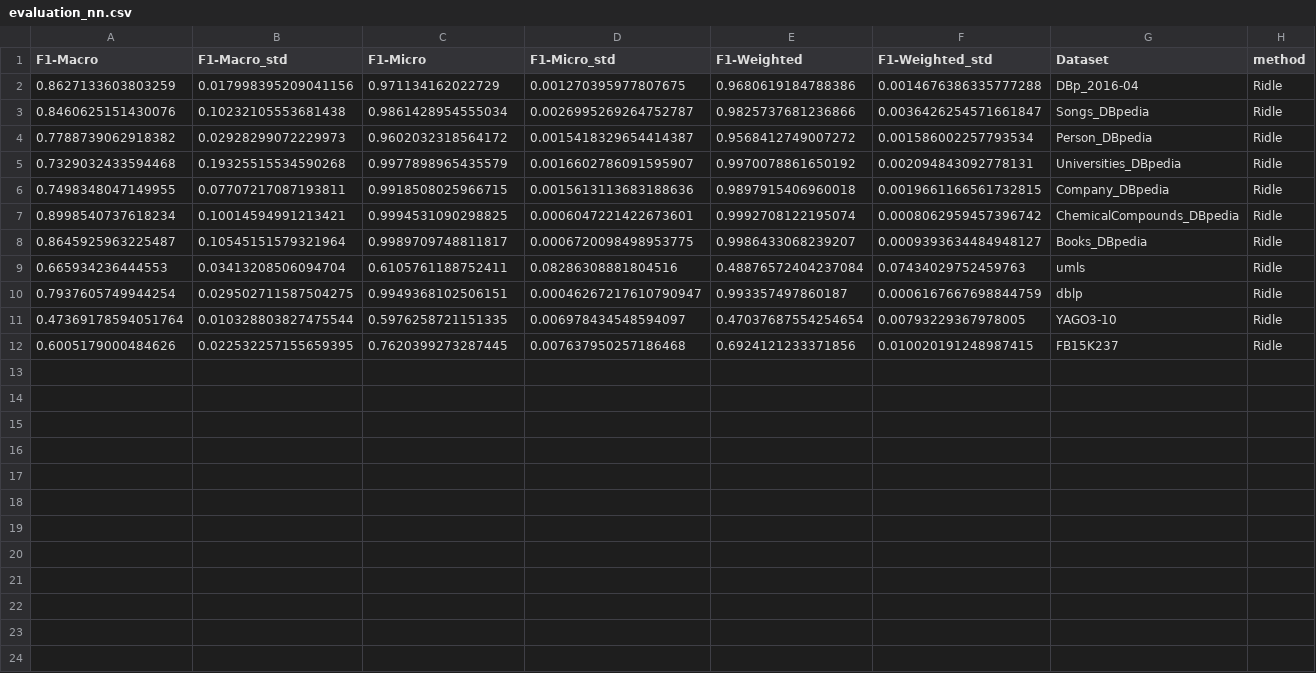
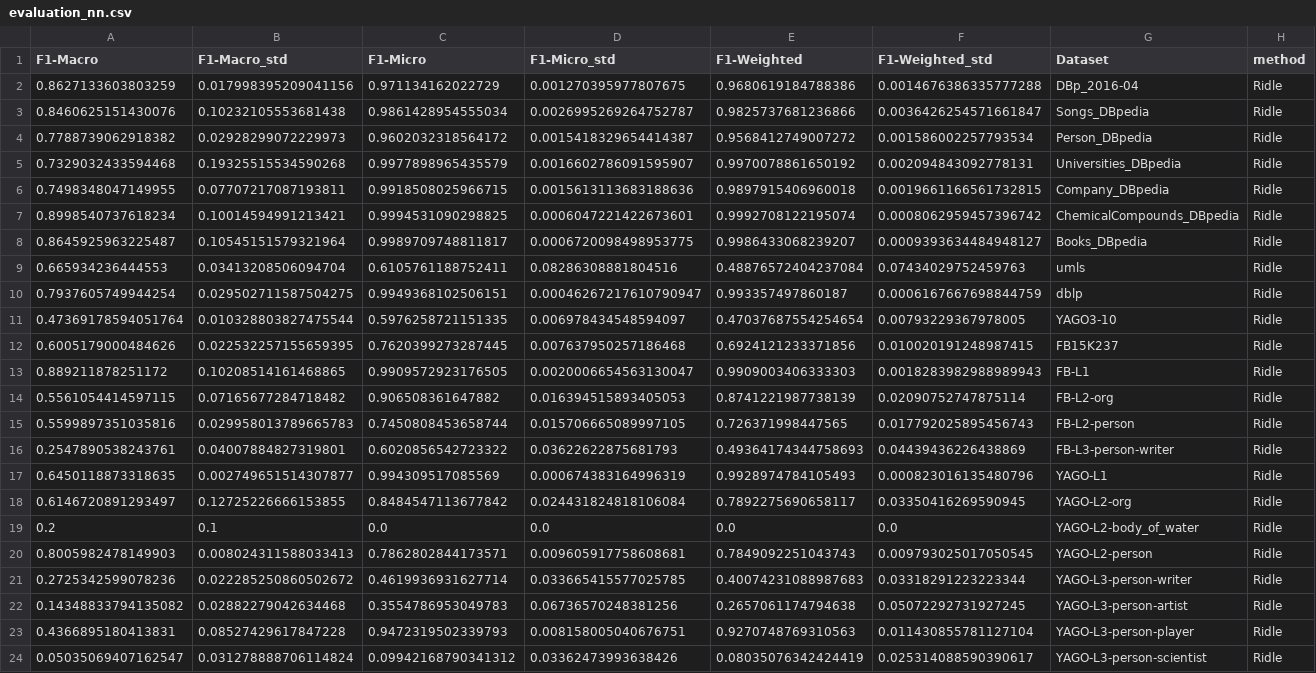
Before and after one commit to mortenterhart/Ridle, a CSV file: f1_scores/evaluation_nn.csv, drawn as a sheet.

Commit message:
nn evaluation

```diff
--- a/f1_scores/evaluation_nn.csv
+++ b/f1_scores/evaluation_nn.csv
@@ -12 +12,13 @@ F1-Macro,F1-Macro_std,F1-Micro,F1-Micro_std,F1-Weighted,F1-Weighted_std,Dataset,
 0.6005179000484626,0.022532257155659395,0.7620399273287445,0.007637950257186468,0.6924121233371856,0.010020191248987415,FB15K237,Ridle
+0.889211878251172,0.10208514161468865,0.9909572923176505,0.0020006654563130047,0.9909003406333303,0.0018283982988989943,FB-L1,Ridle
+0.5561054414597115,0.07165677284718482,0.906508361647882,0.016394515893405053,0.8741221987738139,0.02090752747875114,FB-L2-org,Ridle
+0.5599897351035816,0.029958013789665783,0.7450808453658744,0.015706665089997105,0.726371998447565,0.017792025895456743,FB-L2-person,Ridle
+0.2547890538243761,0.04007884827319801,0.6020856542723322,0.03622622875681793,0.49364174344758693,0.04439436226438869,FB-L3-person-writer,Ridle
+0.6450118873318635,0.002749651514307877,0.994309517085569,0.000674383164996319,0.9928974784105493,0.000823016135480796,YAGO-L1,Ridle
+0.6146720891293497,0.12725226666153855,0.8484547113677842,0.024431824818106084,0.7892275690658117,0.03350416269590945,YAGO-L2-org,Ridle
+0.2,0.1,0.0,0.0,0.0,0.0,YAGO-L2-body_of_water,Ridle
+0.8005982478149903,0.008024311588033413,0.7862802844173571,0.009605917758608681,0.7849092251043743,0.009793025017050545,YAGO-L2-person,Ridle
+0.2725342599078236,0.022285250860502672,0.4619936931627714,0.033665415577025785,0.40074231088987683,0.03318291223223344,YAGO-L3-person-writer,Ridle
+0.14348833794135082,0.02882279042634468,0.3554786953049783,0.06736570248381256,0.2657061174794638,0.05072292731927245,YAGO-L3-person-artist,Ridle
+0.4366895180413831,0.08527429617847228,0.9472319502339793,0.008158005040676751,0.9270748769310563,0.011430855781127104,YAGO-L3-person-player,Ridle
+0.05035069407162547,0.031278888706114824,0.09942168790341312,0.03362473993638426,0.08035076342424419,0.025314088590390617,YAGO-L3-person-scientist,Ridle
```
